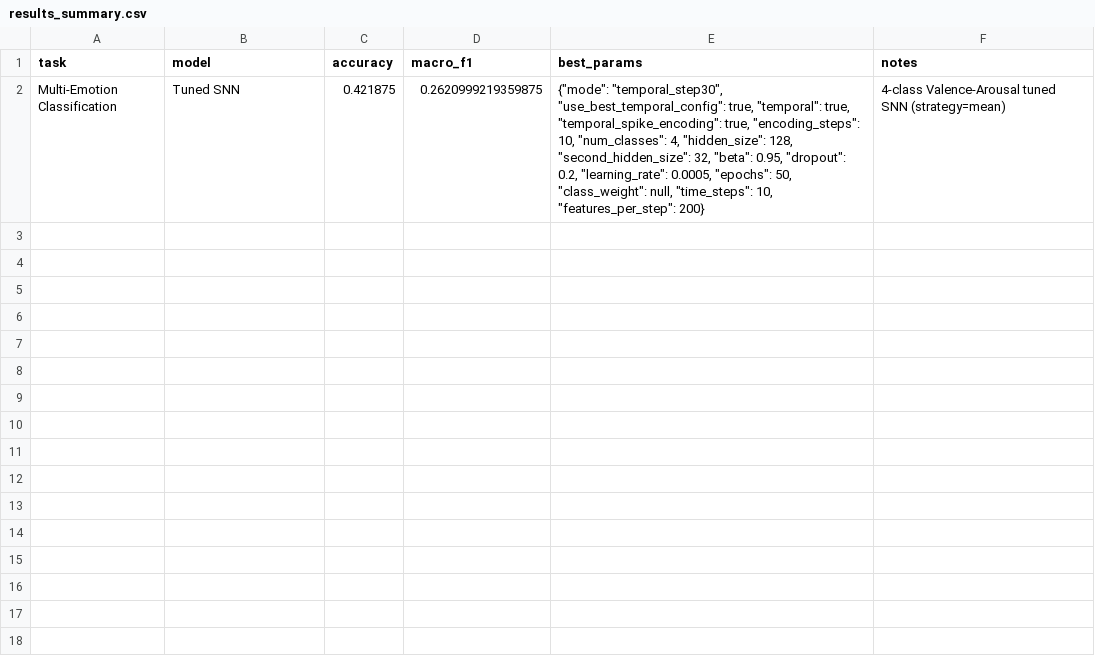
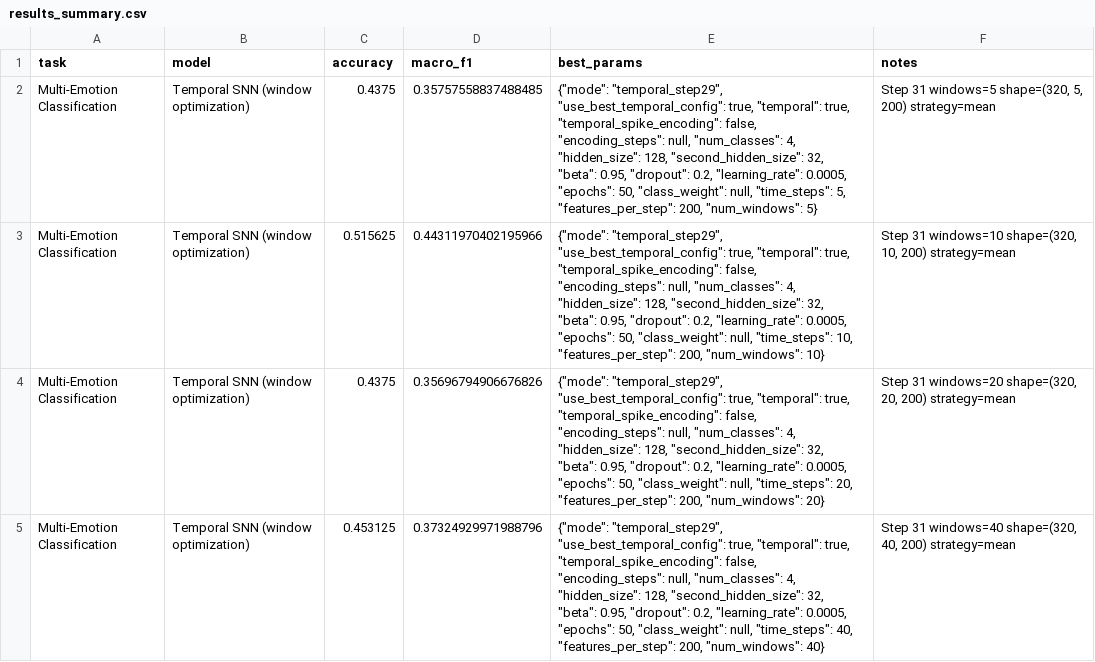
Before and after one commit to abedzeben/eeg-emotion-recognition-snn, a CSV file: results/metrics/results_summary.csv, drawn as a sheet.

Commit message:
Step 31: Temporal Window Count Optimization for SNN.

```diff
--- a/results/metrics/results_summary.csv
+++ b/results/metrics/results_summary.csv
@@ -1,2 +1,5 @@
 task,model,accuracy,macro_f1,best_params,notes
-Multi-Emotion Classification,Tuned SNN,0.421875,0.2620999219359875,"{""mode"": ""temporal_step30"", ""use_best_temporal_config"": true, ""temporal"": true, ""temporal_spike_encoding"": true, ""encoding_steps"": 10, ""num_classes"": 4, ""hidden_size"": 128, ""second_hidden_size"": 32, ""beta"": 0.95, ""dropout"": 0.2, ""learning_rate"": 0.0005, ""epochs"": 50, ""class_weight"": null, ""time_steps"": 10, ""features_per_step"": 200}",4-class Valence-Arousal tuned SNN (strategy=mean)
+Multi-Emotion Classification,Temporal SNN (window optimization),0.4375,0.35757558837488485,"{""mode"": ""temporal_step29"", ""use_best_temporal_config"": true, ""temporal"": true, ""temporal_spike_encoding"": false, ""encoding_steps"": null, ""num_classes"": 4, ""hidden_size"": 128, ""second_hidden_size"": 32, ""beta"": 0.95, ""dropout"": 0.2, ""learning_rate"": 0.0005, ""epochs"": 50, ""class_weight"": null, ""time_steps"": 5, ""features_per_step"": 200, ""num_windows"": 5}","Step 31 windows=5 shape=(320, 5, 200) strategy=mean"
+Multi-Emotion Classification,Temporal SNN (window optimization),0.515625,0.44311970402195966,"{""mode"": ""temporal_step29"", ""use_best_temporal_config"": true, ""temporal"": true, ""temporal_spike_encoding"": false, ""encoding_steps"": null, ""num_classes"": 4, ""hidden_size"": 128, ""second_hidden_size"": 32, ""beta"": 0.95, ""dropout"": 0.2, ""learning_rate"": 0.0005, ""epochs"": 50, ""class_weight"": null, ""time_steps"": 10, ""features_per_step"": 200, ""num_windows"": 10}","Step 31 windows=10 shape=(320, 10, 200) strategy=mean"
+Multi-Emotion Classification,Temporal SNN (window optimization),0.4375,0.35696794906676826,"{""mode"": ""temporal_step29"", ""use_best_temporal_config"": true, ""temporal"": true, ""temporal_spike_encoding"": false, ""encoding_steps"": null, ""num_classes"": 4, ""hidden_size"": 128, ""second_hidden_size"": 32, ""beta"": 0.95, ""dropout"": 0.2, ""learning_rate"": 0.0005, ""epochs"": 50, ""class_weight"": null, ""time_steps"": 20, ""features_per_step"": 200, ""num_windows"": 20}","Step 31 windows=20 shape=(320, 20, 200) strategy=mean"
+Multi-Emotion Classification,Temporal SNN (window optimization),0.453125,0.37324929971988796,"{""mode"": ""temporal_step29"", ""use_best_temporal_config"": true, ""temporal"": true, ""temporal_spike_encoding"": false, ""encoding_steps"": null, ""num_classes"": 4, ""hidden_size"": 128, ""second_hidden_size"": 32, ""beta"": 0.95, ""dropout"": 0.2, ""learning_rate"": 0.0005, ""epochs"": 50, ""class_weight"": null, ""time_steps"": 40, ""features_per_step"": 200, ""num_windows"": 40}","Step 31 windows=40 shape=(320, 40, 200) strategy=mean"
```
Also changed, not shown: 12 other files.
